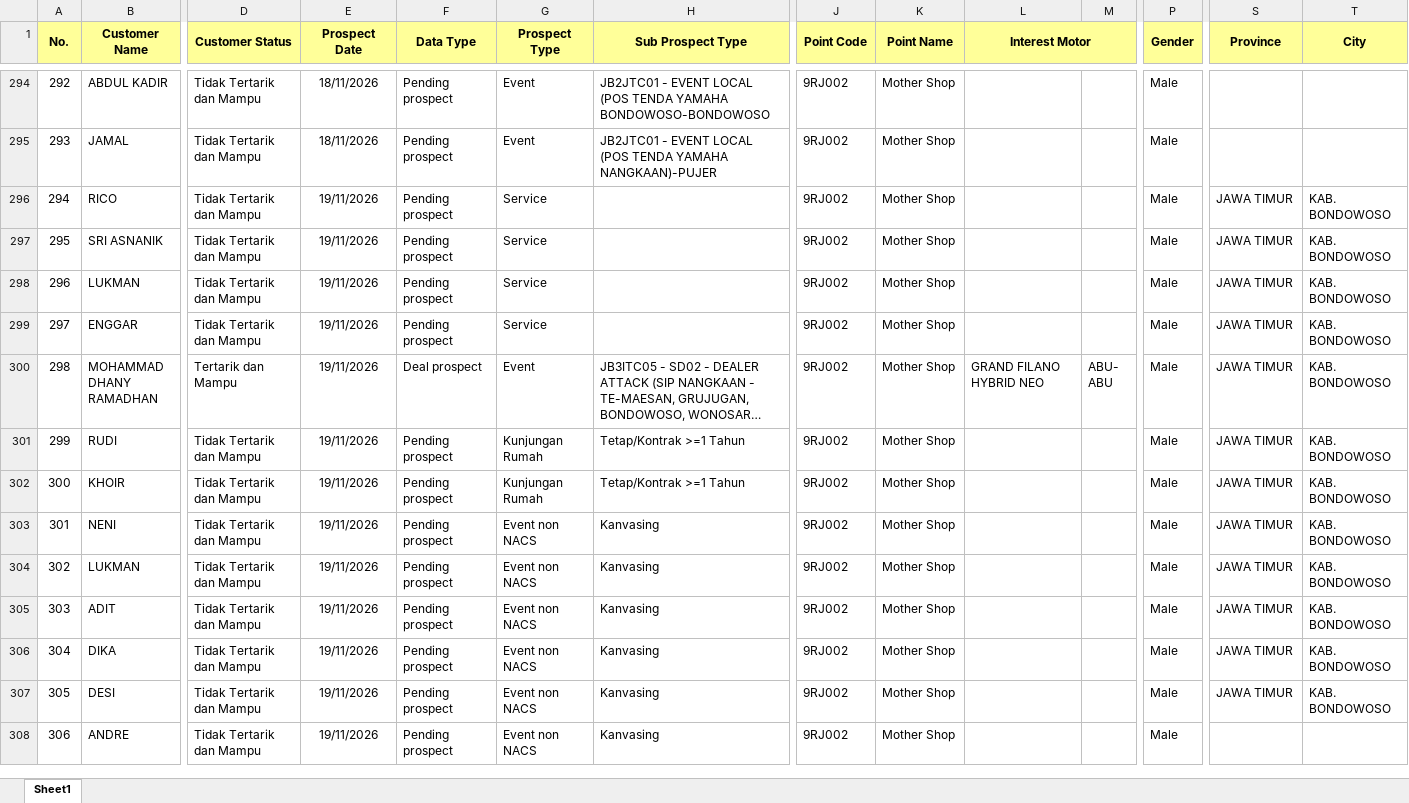
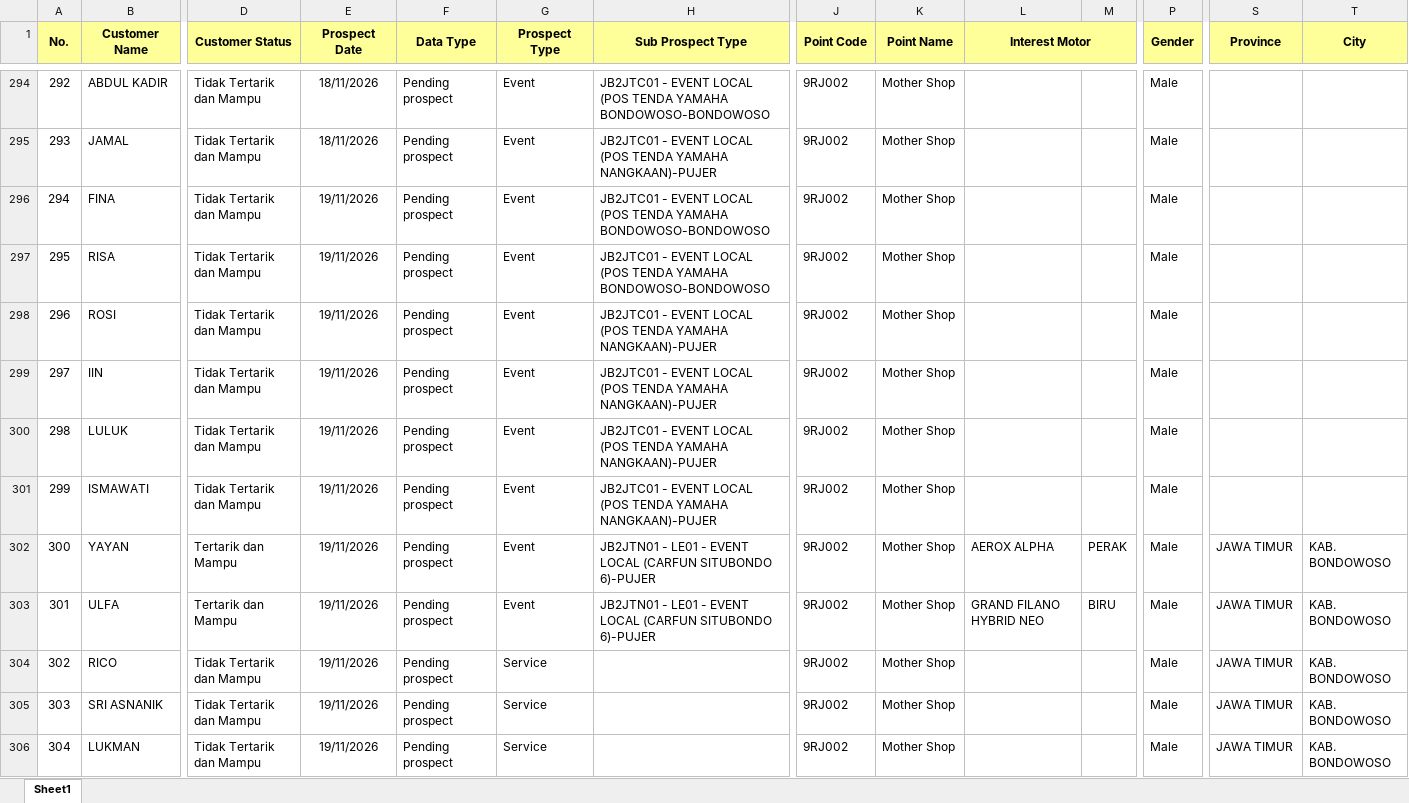
Before and after one commit to egi-jember/bushido-dashboard, an Excel workbook: bushido_raw/database_files/DB NANGKAAN.xlsx, sheet Sheet1, drawn as a sheet; only a part is shown, gaps mark what is left out; the shorter side is filled out with more unchanged rows; long unchanged cells end in …; values as stored, in another font and other column widths than the file's, no borders; addresses are those after the commit; rows hold the shown columns only; the diff covers the shown part only; the diff names each change by its address in the sheet, - before the commit and + after, or states it on an @@ line.

Commit message:
upload database_files/DB NANGKAAN.xlsx

```diff
--- a/bushido_raw/database_files/DB NANGKAAN.xlsx (sheet Sheet1)
+++ b/bushido_raw/database_files/DB NANGKAAN.xlsx (sheet Sheet1)
+row 296: 294 | FINA | Tidak Tertarik dan Mampu | 19/11/2026 | Pending prospect | Event | JB2JTC01 - EVENT LOCAL (POS TENDA YAMAHA BONDOWOSO-BONDOWOSO | 9RJ002 | Mother Shop |  |  | Male
+row 297: 295 | RISA | Tidak Tertarik dan Mampu | 19/11/2026 | Pending prospect | Event | JB2JTC01 - EVENT LOCAL (POS TENDA YAMAHA BONDOWOSO-BONDOWOSO | 9RJ002 | Mother Shop |  |  | Male
+row 298: 296 | ROSI | Tidak Tertarik dan Mampu | 19/11/2026 | Pending prospect | Event | JB2JTC01 - EVENT LOCAL (POS TENDA YAMAHA NANGKAAN)-PUJER | 9RJ002 | Mother Shop |  |  | Male
+row 299: 297 | IIN | Tidak Tertarik dan Mampu | 19/11/2026 | Pending prospect | Event | JB2JTC01 - EVENT LOCAL (POS TENDA YAMAHA NANGKAAN)-PUJER | 9RJ002 | Mother Shop |  |  | Male
+row 300: 298 | LULUK | Tidak Tertarik dan Mampu | 19/11/2026 | Pending prospect | Event | JB2JTC01 - EVENT LOCAL (POS TENDA YAMAHA NANGKAAN)-PUJER | 9RJ002 | Mother Shop |  |  | Male
+row 301: 299 | ISMAWATI | Tidak Tertarik dan Mampu | 19/11/2026 | Pending prospect | Event | JB2JTC01 - EVENT LOCAL (POS TENDA YAMAHA NANGKAAN)-PUJER | 9RJ002 | Mother Shop |  |  | Male
+row 302: 300 | YAYAN | Tertarik dan Mampu | 19/11/2026 | Pending prospect | Event | JB2JTN01 - LE01 - EVENT LOCAL (CARFUN SITUBONDO 6)-PUJER | 9RJ002 | Mother Shop | AEROX ALPHA | PERAK | Male | JAWA TIMUR | KAB. BONDOWOSO
+row 303: 301 | ULFA | Tertarik dan Mampu | 19/11/2026 | Pending prospect | Event | JB2JTN01 - LE01 - EVENT LOCAL (CARFUN SITUBONDO 6)-PUJER | 9RJ002 | Mother Shop | GRAND FILANO HYBRID NEO | BIRU | Male | JAWA TIMUR | KAB. BONDOWOSO
@@ column A (No.) renumbered between rows 304 and 324 @@
```
Also changed, not shown: 26 added rows elsewhere in this sheet.
